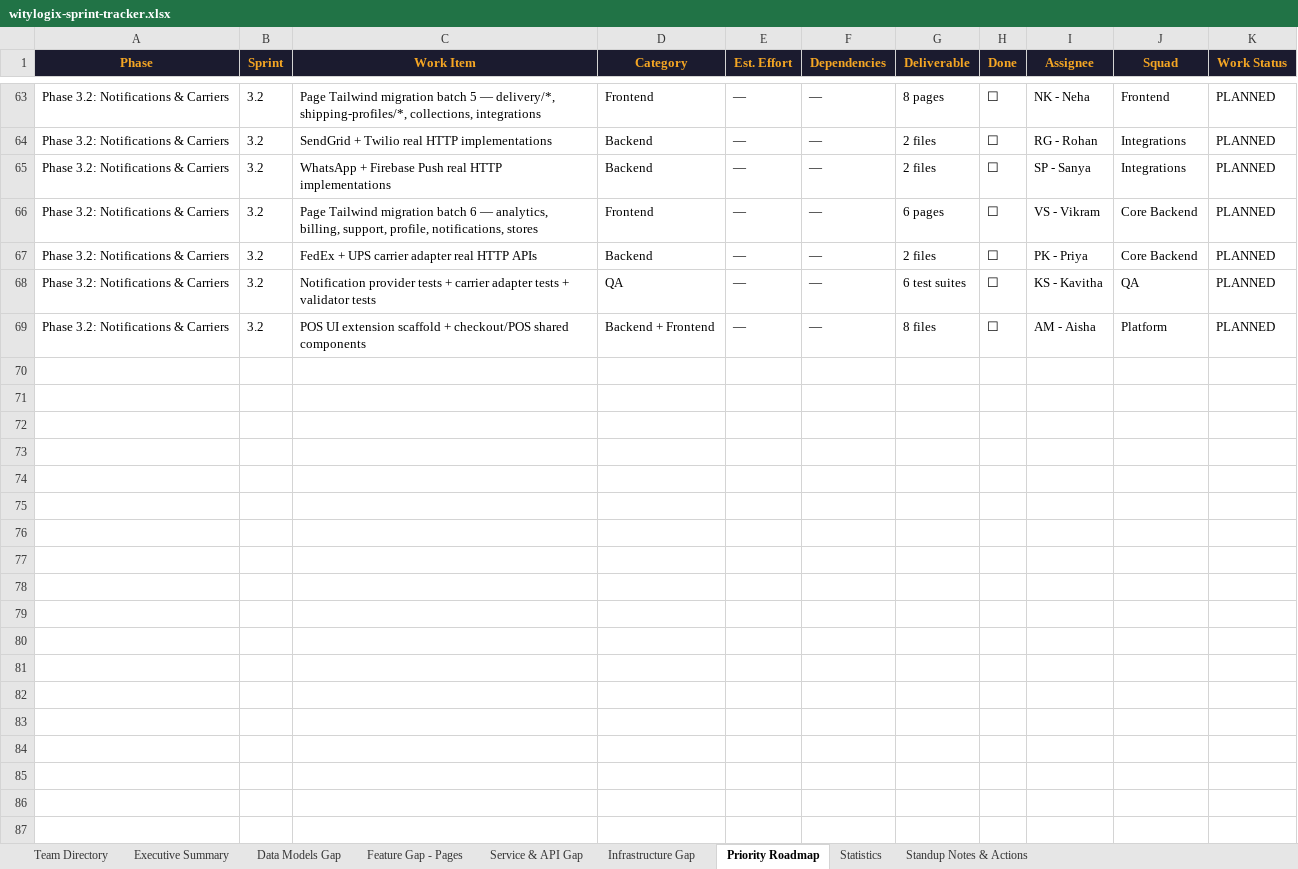
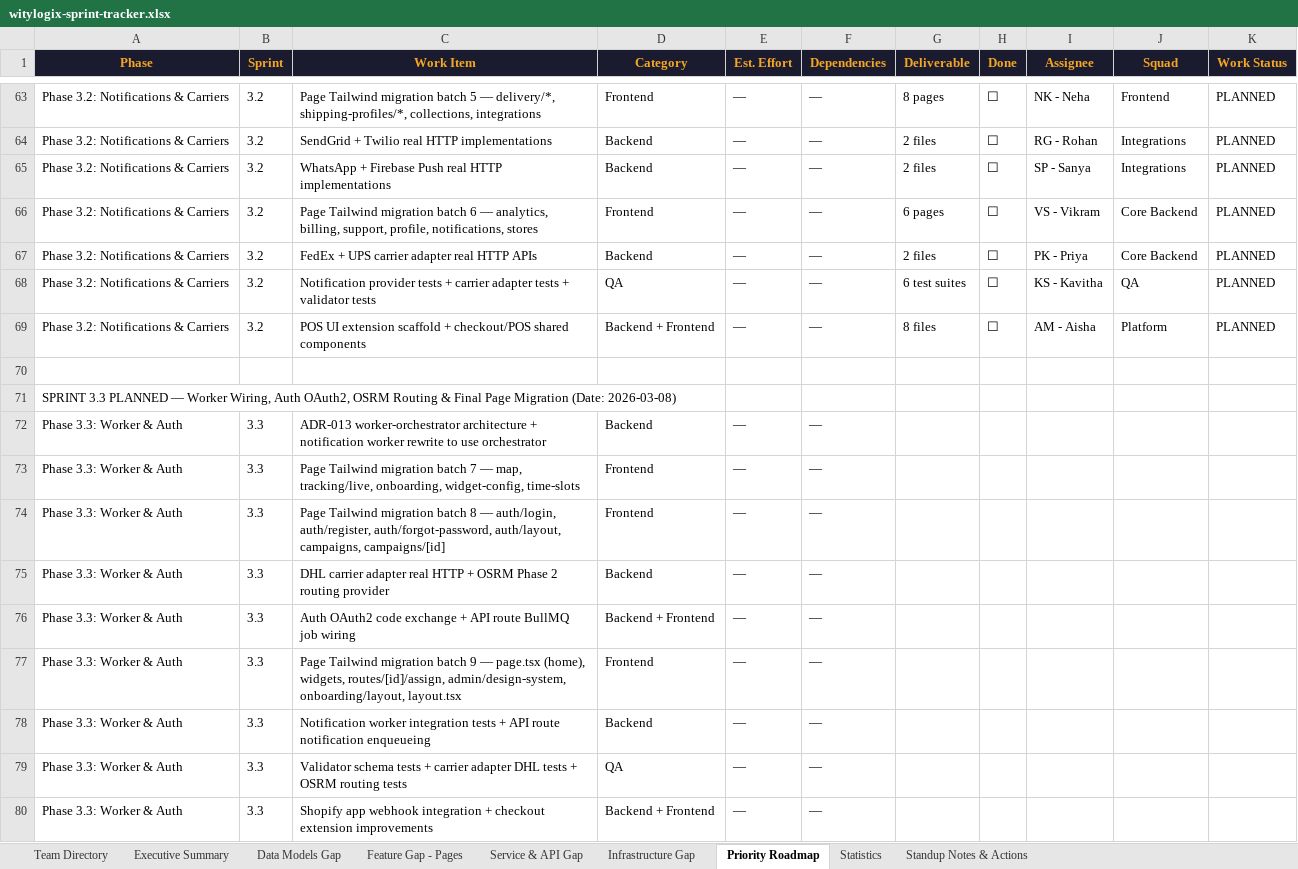
Before and after one commit to wityliti/witylogix, an Excel workbook: witylogix-sprint-tracker.xlsx, sheet Priority Roadmap, drawn as a sheet; only a part is shown, gaps mark what is left out; values as stored, in another font and other column widths than the file's, no borders; the diff names each change by its address in the sheet, - before the commit and + after, or states it on an @@ line.

```diff
--- a/witylogix-sprint-tracker.xlsx (sheet Priority Roadmap)
+++ b/witylogix-sprint-tracker.xlsx (sheet Priority Roadmap)
+row 70: (empty)
+row 71: SPRINT 3.3 PLANNED — Worker Wiring, Auth OAuth2, OSRM Routing & Final Page Migration (Date: 2026-03-08)
+row 72: Phase 3.3: Worker & Auth | 3.3 | ADR-013 worker-orchestrator architecture + notification worker rewrite to use orchestrator | Backend | — | —
+row 73: Phase 3.3: Worker & Auth | 3.3 | Page Tailwind migration batch 7 — map, tracking/live, onboarding, widget-config, time-slots | Frontend | — | —
+row 74: Phase 3.3: Worker & Auth | 3.3 | Page Tailwind migration batch 8 — auth/login, auth/register, auth/forgot-password, auth/layout, campaigns, campaigns/[id] | Frontend | — | —
+row 75: Phase 3.3: Worker & Auth | 3.3 | DHL carrier adapter real HTTP + OSRM Phase 2 routing provider | Backend | — | —
+row 76: Phase 3.3: Worker & Auth | 3.3 | Auth OAuth2 code exchange + API route BullMQ job wiring | Backend + Frontend | — | —
+row 77: Phase 3.3: Worker & Auth | 3.3 | Page Tailwind migration batch 9 — page.tsx (home), widgets, routes/[id]/assign, admin/design-system, onboarding/layout, layout.tsx | Frontend | — | —
+row 78: Phase 3.3: Worker & Auth | 3.3 | Notification worker integration tests + API route notification enqueueing | Backend | — | —
+row 79: Phase 3.3: Worker & Auth | 3.3 | Validator schema tests + carrier adapter DHL tests + OSRM routing tests | QA | — | —
+row 80: Phase 3.3: Worker & Auth | 3.3 | Shopify app webhook integration + checkout extension improvements | Backend + Frontend | — | —
```
Also changed, not shown: 38 other files.
